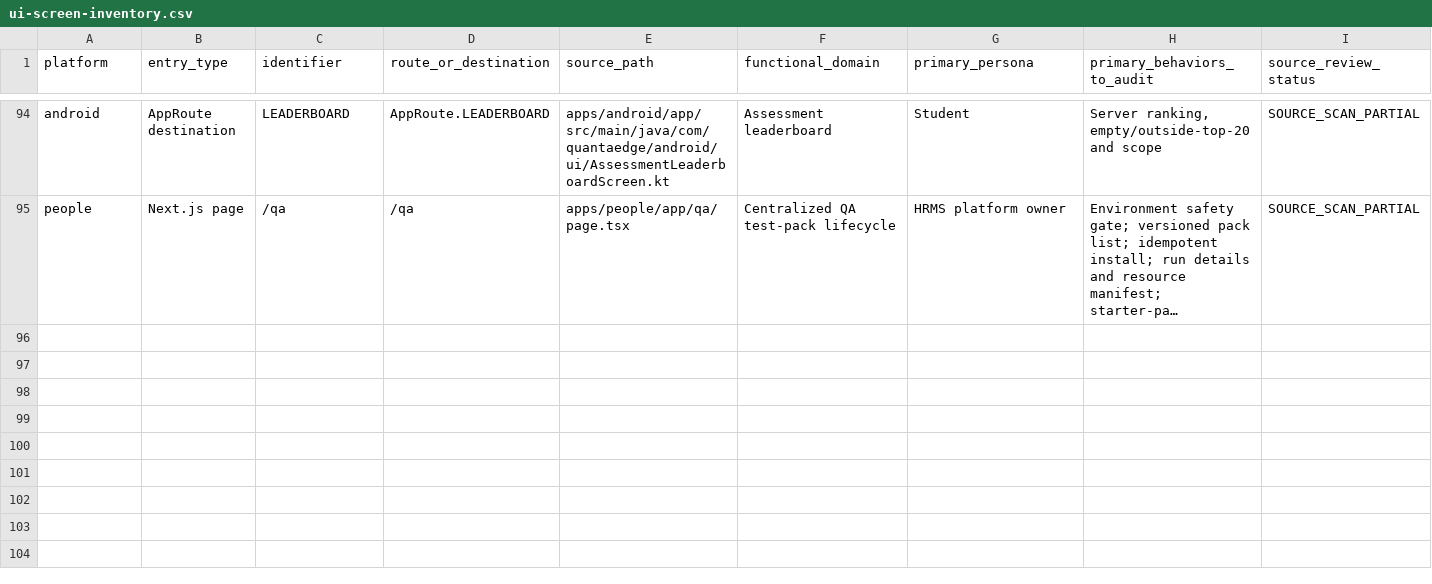
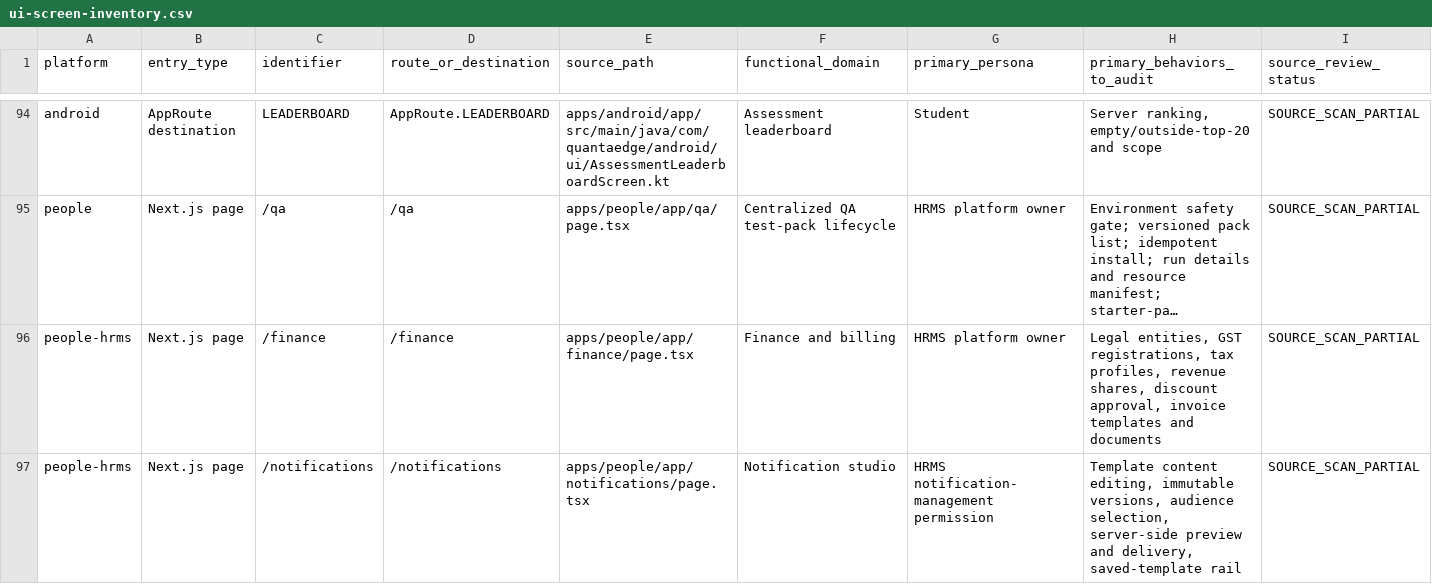
Before and after one commit to Manav326/QuantaEdge, a CSV file: docs/qa/ui-screen-inventory.csv, drawn as a sheet; only a part is shown, gaps mark what is left out; long unchanged cells end in …; rows hold the shown columns only; the diff names each change by its address in the sheet, - before the commit and + after, or states it on an @@ line.

Commit message:
Complete HRMS route inventory for finance and notifications

```diff
--- a/docs/qa/ui-screen-inventory.csv
+++ b/docs/qa/ui-screen-inventory.csv
+row 96: people-hrms | Next.js page | /finance | /finance | apps/people/app/finance/page.tsx | Finance and billing | HRMS platform owner | Legal entities, GST registrations, tax profiles, revenue shares, discount approval, invoice templates and documents | SOURCE_SCAN_PARTIAL
+row 97: people-hrms | Next.js page | /notifications | /notifications | apps/people/app/notifications/page.tsx | Notification studio | HRMS notification-management permission | Template content editing, immutable versions, audience selection, server-side preview and delivery, saved-template rail | SOURCE_SCAN_PARTIAL
```
